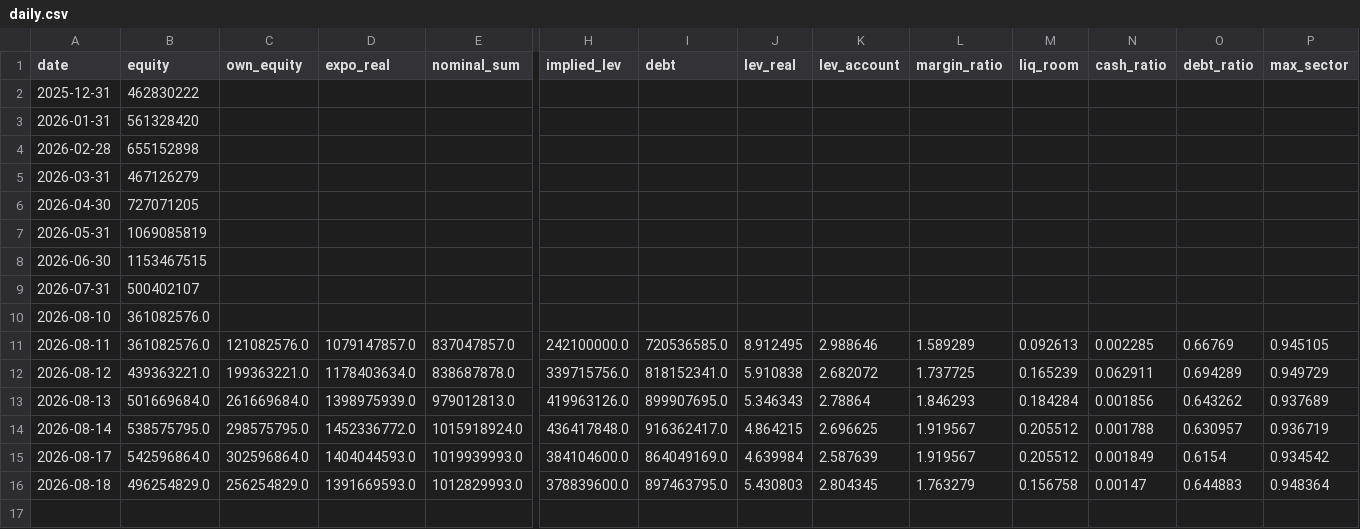
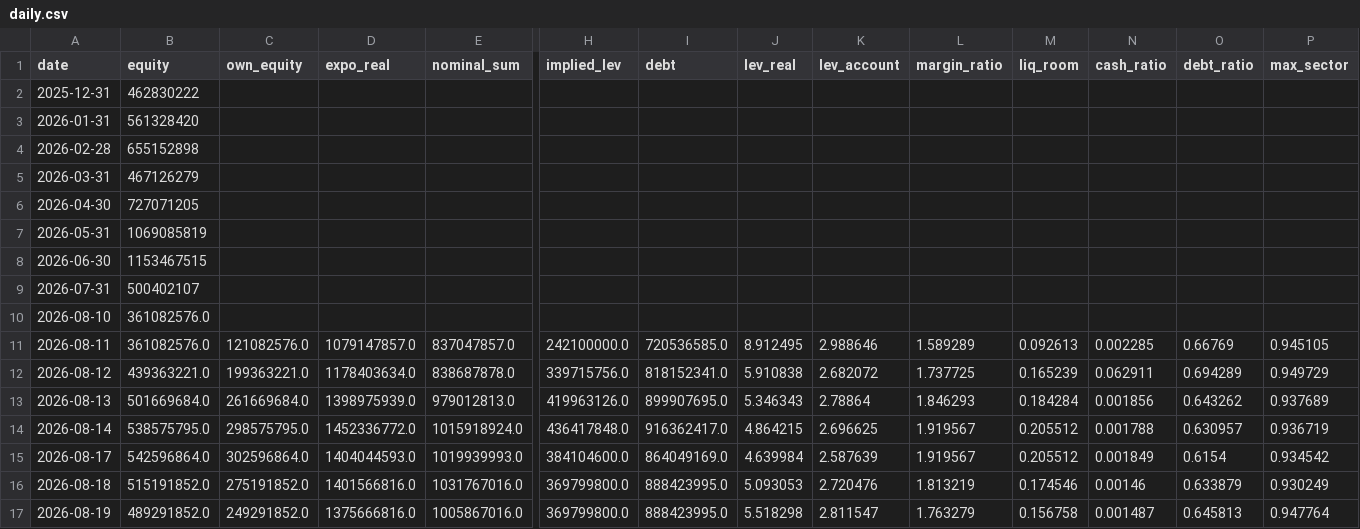
Before and after one commit to andynet2014-sudo/Github-Repository-1, a CSV file: mtm-dashboard/data/daily.csv, drawn as a sheet; only a part is shown, gaps mark what is left out; rows hold the shown columns only; the diff covers the shown part only; the diff names each change by its address in the sheet, - before the commit and + after, or states it on an @@ line.

```diff
--- a/mtm-dashboard/data/daily.csv
+++ b/mtm-dashboard/data/daily.csv
-B16 (equity): 496254829.0
+B16 (equity): 515191852.0
-C16 (own_equity): 256254829.0
+C16 (own_equity): 275191852.0
-D16 (expo_real): 1391669593.0
+D16 (expo_real): 1401566816.0
-E16 (nominal_sum): 1012829993.0
+E16 (nominal_sum): 1031767016.0
-H16 (implied_lev): 378839600.0
+H16 (implied_lev): 369799800.0
-I16 (debt): 897463795.0
+I16 (debt): 888423995.0
-J16 (lev_real): 5.430803
+J16 (lev_real): 5.093053
-K16 (lev_account): 2.804345
+K16 (lev_account): 2.720476
-L16 (margin_ratio): 1.763279
+L16 (margin_ratio): 1.813219
-M16 (liq_room): 0.156758
+M16 (liq_room): 0.174546
-N16 (cash_ratio): 0.00147
+N16 (cash_ratio): 0.00146
-O16 (debt_ratio): 0.644883
+O16 (debt_ratio): 0.633879
-P16 (max_sector): 0.948364
+P16 (max_sector): 0.930249
+row 17: 2026-08-19 | 489291852.0 | 249291852.0 | 1375666816.0 | 1005867016.0 | 369799800.0 | 888423995.0 | 5.518298 | 2.811547 | 1.763279 | 0.156758 | 0.001487 | 0.645813 | 0.947764
```
Also changed, not shown: 11 edited cells elsewhere in this file, mtm-dashboard/data/journal.csv, mtm-dashboard/data/positions.csv, 2 other files.
